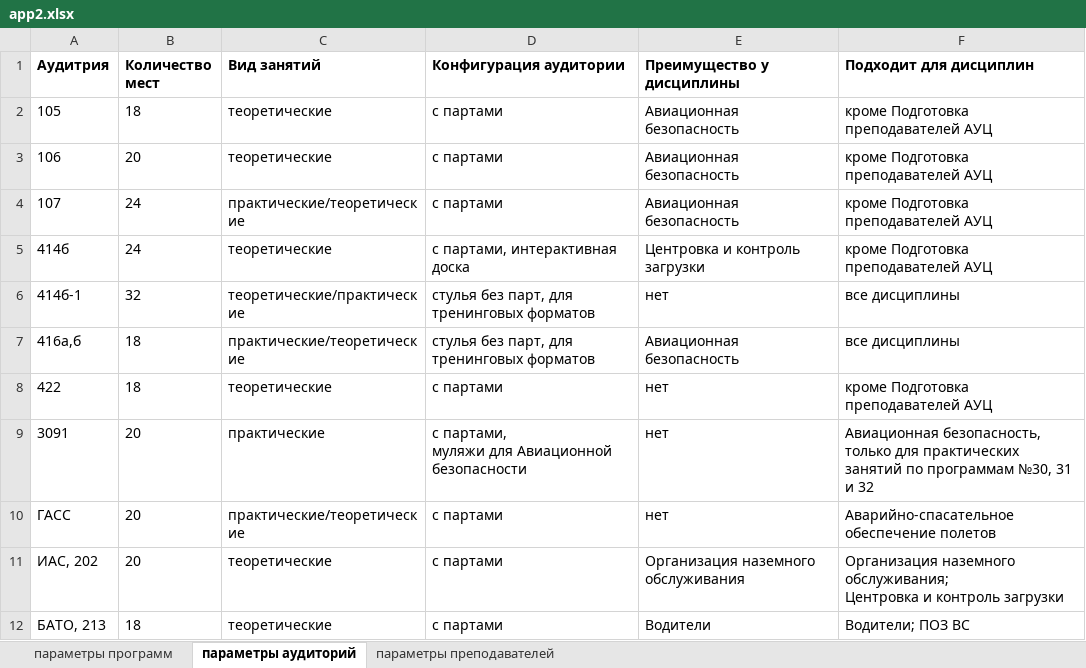
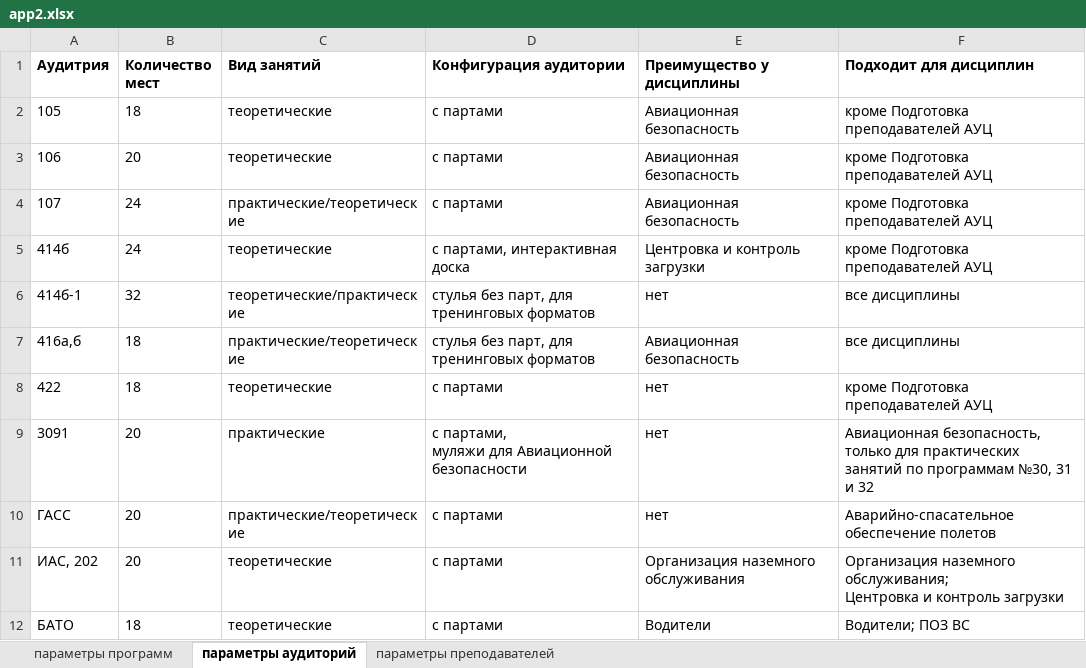
Before and after one commit to stacy-eliz/task-solve, an Excel workbook: app2.xlsx, sheet параметры аудиторий, drawn as a sheet; values as stored, in another font and other column widths than the file's, no borders; the diff names each change by its address in the sheet, - before the commit and + after, or states it on an @@ line.

```diff
--- a/app2.xlsx (sheet параметры аудиторий)
+++ b/app2.xlsx (sheet параметры аудиторий)
-A12 (Аудитрия): БАТО, 213
+A12 (Аудитрия): БАТО
```
Also changed, not shown: sheet параметры программ, app1.xlsx, 2 other files.
